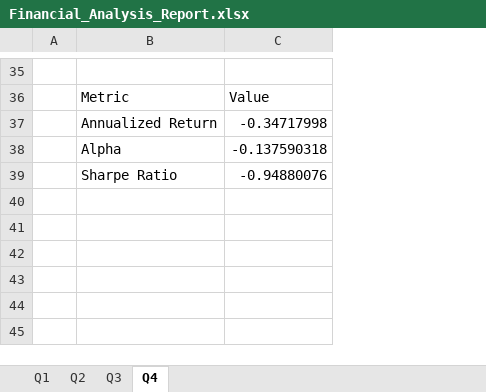
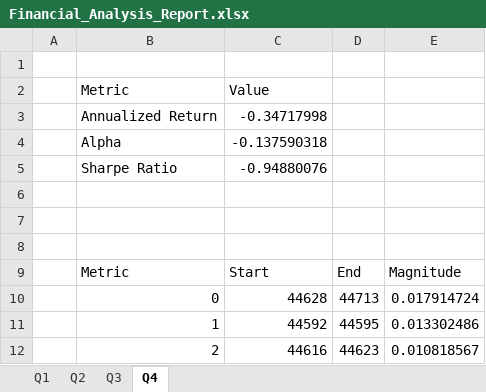
Before and after one commit to emilyamao/FinancialAnalysisProject, an Excel workbook: Financial_Analysis_Report.xlsx, sheet Q4, drawn as a sheet; only a part is shown, gaps mark what is left out; values as stored, in another font and other column widths than the file's, no borders; charts and pictures not drawn; the diff covers the shown part only; the diff names each change by its address in the sheet, - before the commit and + after, or states it on an @@ line.

```diff
--- a/Financial_Analysis_Report.xlsx (sheet Q4)
+++ b/Financial_Analysis_Report.xlsx (sheet Q4)
+column D, empty
+column E, empty
+row 6: (empty)
+row 7: (empty)
+row 8: (empty)
+row 9:  | Metric | Start | End | Magnitude
+row 10:  | 0 | 44628 | 44713 | 0.017914724
+row 11:  | 1 | 44592 | 44595 | 0.013302486
+row 12:  | 2 | 44616 | 44623 | 0.010818567
```
Also changed, not shown: 34 removed rows elsewhere in this sheet, sheet Q1, sheet Q3, sheet Q2, charts or pictures, 3 other files.
